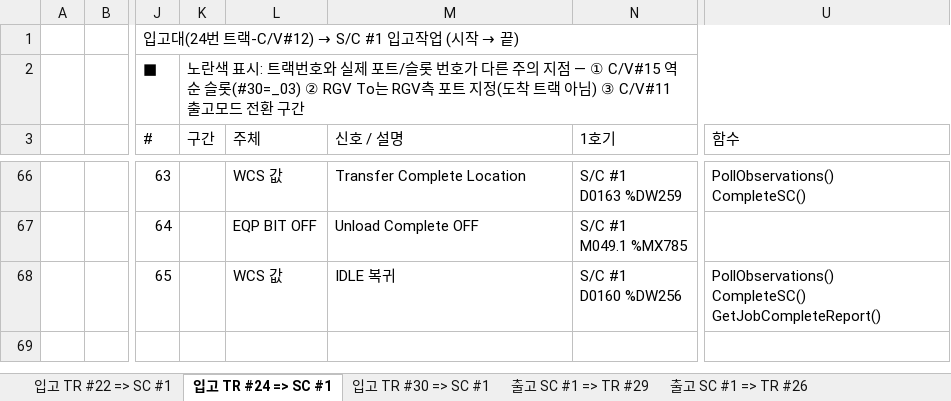
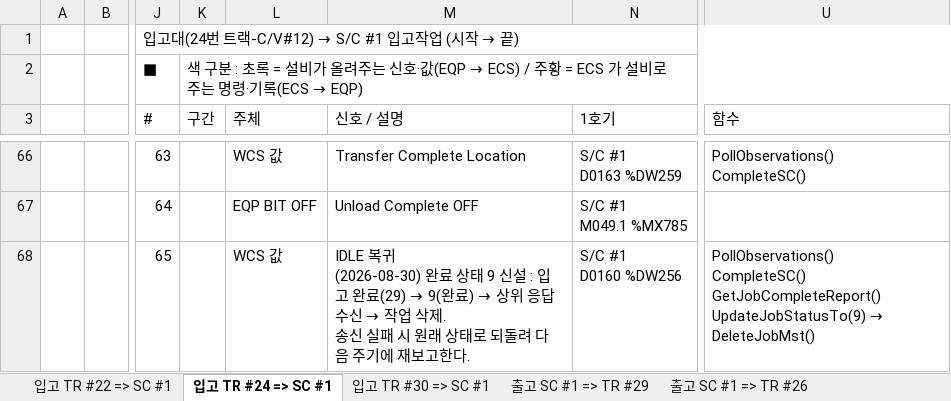
Before and after one commit to yeorijby-coder/LGLS_ALL, an Excel workbook: 시나리오 영역_시나리오그림포함_V1.5_20260830.xlsx, sheet 입고 TR #24 => SC #1, drawn as a sheet; only a part is shown, gaps mark what is left out; values as stored, in another font and other column widths than the file's, no cell formats; ↵ is a line break in a cell; the diff names each change by its address in the sheet, - before the commit and + after, or states it on an @@ line.

```diff
--- a/시나리오 영역_시나리오그림포함_V1.5_20260830.xlsx (sheet 입고 TR #24 => SC #1)
+++ b/시나리오 영역_시나리오그림포함_V1.5_20260830.xlsx (sheet 입고 TR #24 => SC #1)
@@ K2 (구간): 노란색 표시: 트랙번호와 실제 포트/슬롯 번호가 다른 주의 지점 — ① C/V#15 역순 슬롯(#30=_03) ② RGV To는 RGV측 포트 지정(도착 트랙 아님) ③ C/V#11 출고모드 전환 구간 → 색 구분 : 초록 = 설비가 올려주는 신호·값(EQP → ECS) / 주황 = ECS 가 설비로 주는 명령·기록(ECS → EQP) @@
@@ M68 (신호 / 설명): IDLE 복귀 → IDLE 복귀 ↵ (2026-08-30) 완료 상태 9 신설 : 입고 완료(29) → 9(완료) → 상위 응답 수신 → 작업 삭제. ↵ 송신 실패 시 원래 상태로 되돌려 다음 주기에 재보고한다. @@
@@ U68 (함수): …CompleteSC() ↵ GetJobCompleteReport() → …CompleteSC() ↵ GetJobCompleteReport() ↵ UpdateJobStatusTo(9) → DeleteJobMst() @@
```
Also changed, not shown: sheet 출고 SC #1 => TR #26, sheet 출고 SC #1 => TR #29, sheet 출고 SC #1 => TR #22, sheet 입고 TR #22 => SC #1, sheet 입고 TR #30 => SC #1, cell formats, 4 other files.
